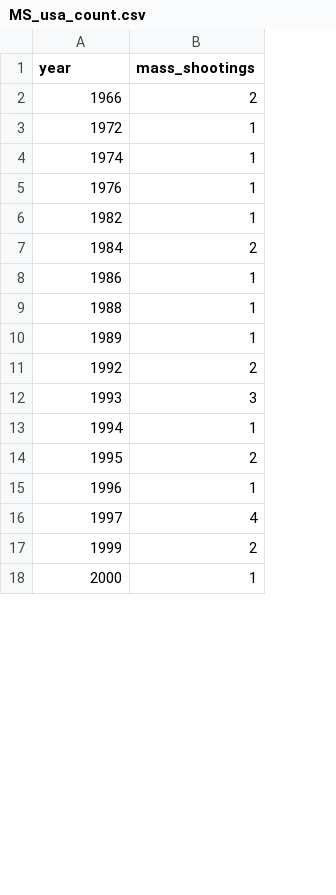
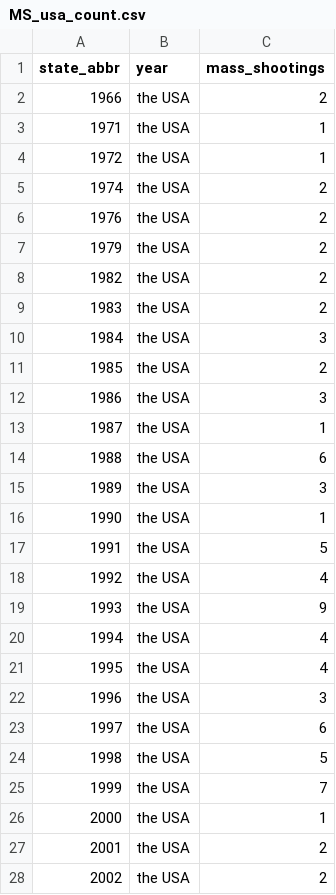
Before and after one commit to manuelpinto95/crimesgamesVI2019, a CSV file: data/ms_new/MS_usa_count.csv, drawn as a sheet; only a part is shown; addresses are those after the commit; the diff covers the shown part only; the diff names each change by its address in the sheet, - before the commit and + after, or states it on an @@ line.

```diff
--- a/data/ms_new/MS_usa_count.csv
+++ b/data/ms_new/MS_usa_count.csv
+column B (year), row 2: the USA; rows 4-6: all the USA; row 8: the USA; row 10: the USA; row 12: the USA; rows 14-15: the USA | the USA; rows 18-23: all the USA; rows 25-26: the USA | the USA
-A1: year
+A1: state_abbr
+row 3: 1971 | the USA | 1
-C5:C6 (mass_shootings): 1
+C5:C6 (mass_shootings): 2
+row 7: 1979 | the USA | 2
-C8 (mass_shootings): 1
+C8 (mass_shootings): 2
+row 9: 1983 | the USA | 2
-C10 (mass_shootings): 2
+C10 (mass_shootings): 3
+row 11: 1985 | the USA | 2
-C12 (mass_shootings): 1
+C12 (mass_shootings): 3
+row 13: 1987 | the USA | 1
-C14 (mass_shootings): 1
+C14 (mass_shootings): 6
-C15 (mass_shootings): 1
+C15 (mass_shootings): 3
+row 16: 1990 | the USA | 1
+row 17: 1991 | the USA | 5
-C18 (mass_shootings): 2
+C18 (mass_shootings): 4
-C19 (mass_shootings): 3
+C19 (mass_shootings): 9
-C20 (mass_shootings): 1
+C20 (mass_shootings): 4
-C21 (mass_shootings): 2
+C21 (mass_shootings): 4
-C22 (mass_shootings): 1
+C22 (mass_shootings): 3
-C23 (mass_shootings): 4
+C23 (mass_shootings): 6
+row 24: 1998 | the USA | 5
-C25 (mass_shootings): 2
+C25 (mass_shootings): 7
+row 27: 2001 | the USA | 2
+row 28: 2002 | the USA | 2
```
Also changed, not shown: 14 edited cells elsewhere in this file, data/crime/crimesoriginal.csv, data/ms_new/MS_count_states.csv, 7 other files.
